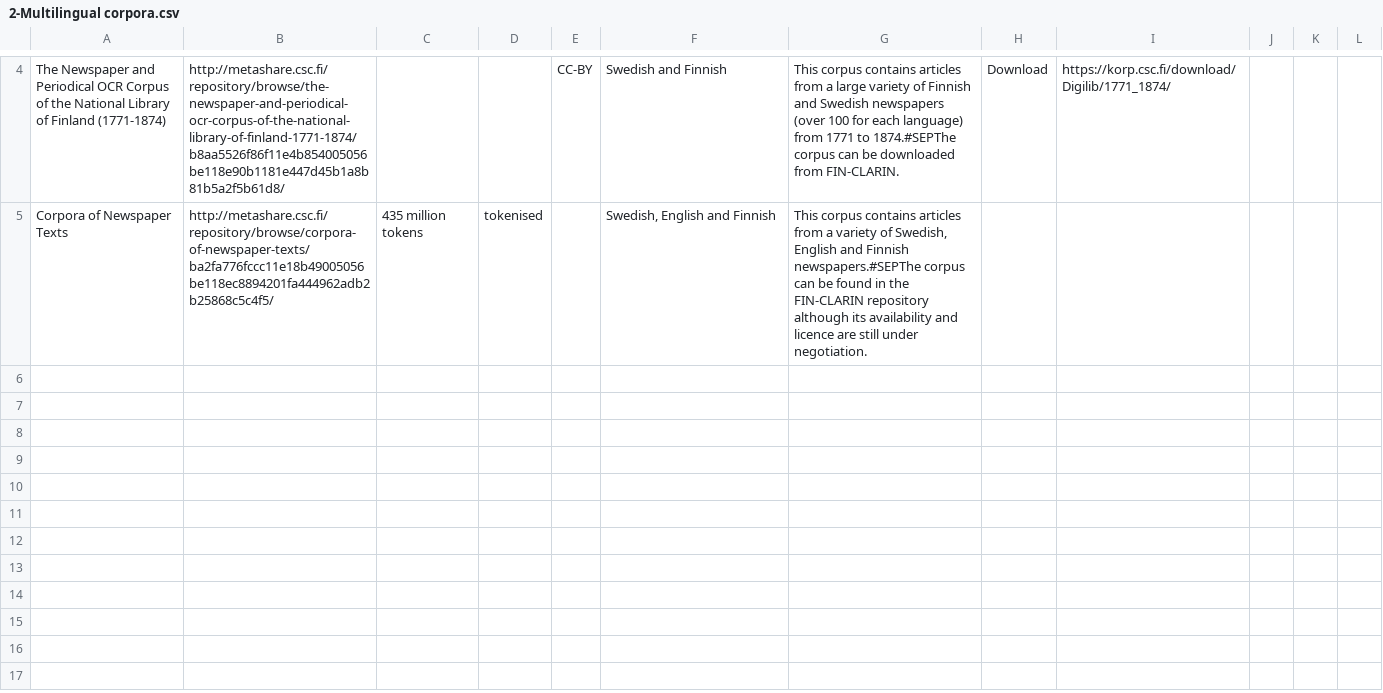
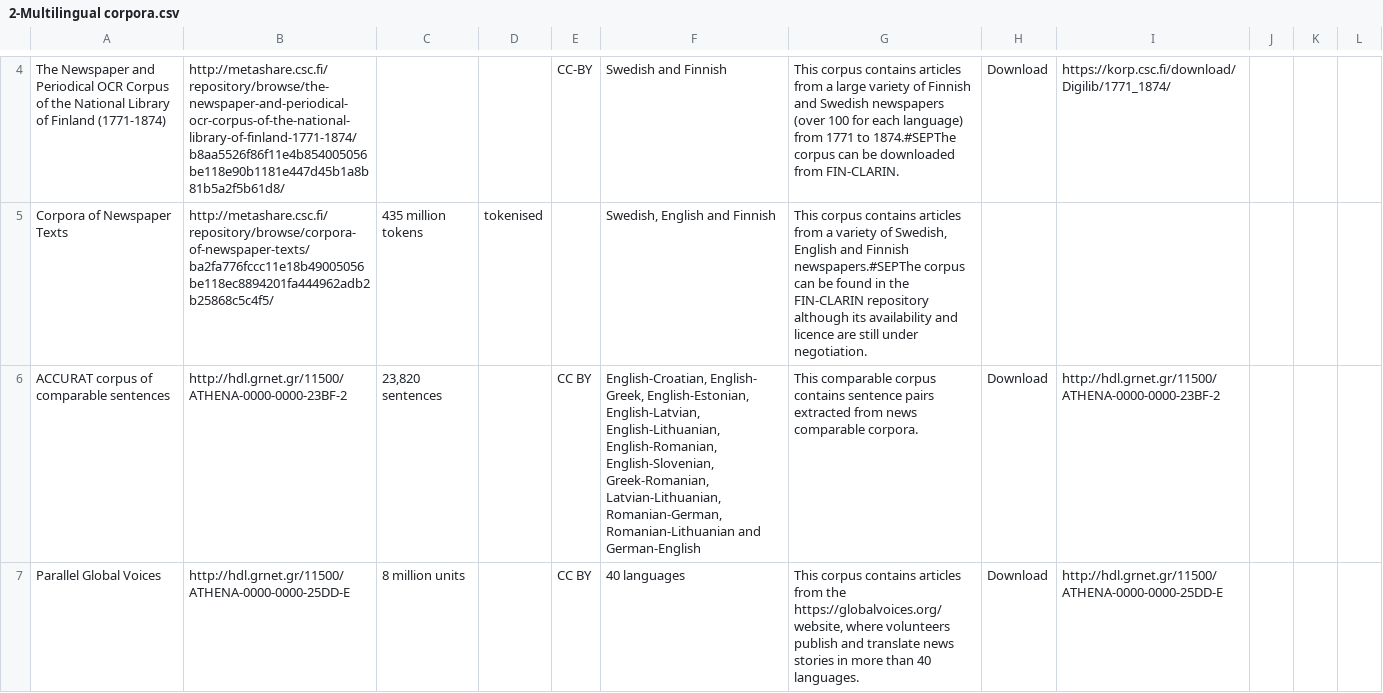
Before and after one commit to clarin-eric/resource-families-html-generator, a CSV file: resource_families/Newspaper corpora/1-Newspaper corpora in the CLARIN infrastructure/2-Multilingual corpora.csv, drawn as a sheet; only a part is shown, gaps mark what is left out; the diff names each change by its address in the sheet, - before the commit and + after, or states it on an @@ line.

Commit message:
Update 2-Multilingual corpora.csv

```diff
--- a/resource_families/Newspaper corpora/1-Newspaper corpora in the CLARIN infrastructure/2-Multilingual corpora.csv
+++ b/resource_families/Newspaper corpora/1-Newspaper corpora in the CLARIN infrastructure/2-Multilingual corpora.csv
+row 6: ACCURAT corpus of comparable sentences | http://hdl.grnet.gr/11500/ATHENA-0000-0000-23BF-2 | 23,820 sentences |  | CC BY | English-Croatian, English- Greek, English-Estonian, English-Latvian, English-Lithuanian, English-Romanian, English-Slovenian, Greek-Romanian, Latvian-Lithuanian, Romanian-German, Romanian-Lithuanian and German-English | This comparable corpus contains sentence pairs extracted from news comparable corpora. | Download | http://hdl.grnet.gr/11500/ATHENA-0000-0000-23BF-2
+row 7: Parallel Global Voices | http://hdl.grnet.gr/11500/ATHENA-0000-0000-25DD-E | 8 million units |  | CC BY | 40 languages | This corpus contains articles from the https://globalvoices.org/ website, where volunteers publish and translate news stories in more than 40 languages. | Download | http://hdl.grnet.gr/11500/ATHENA-0000-0000-25DD-E
```
